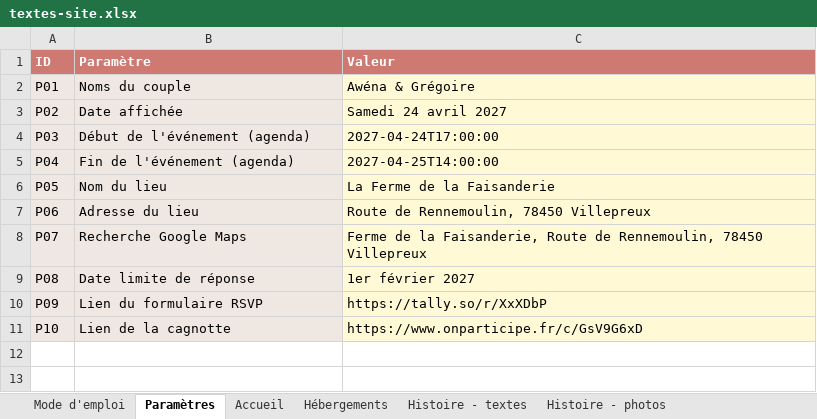
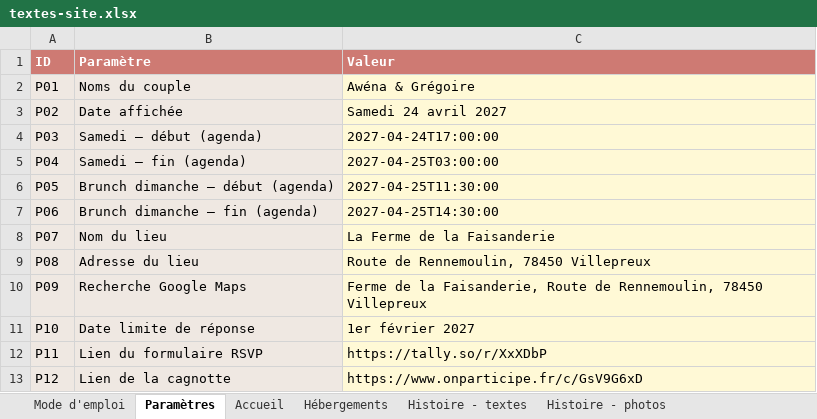
Before and after one commit to Aldaiaur/mariage-en-terre-du-milieu, an Excel workbook: textes-site.xlsx, sheet Paramètres, drawn as a sheet; values as stored, in another font and other column widths than the file's, no borders; the diff names each change by its address in the sheet, - before the commit and + after, or states it on an @@ line.

```diff
--- a/textes-site.xlsx (sheet Paramètres)
+++ b/textes-site.xlsx (sheet Paramètres)
-B4 (Paramètre): Début de l'événement (agenda)
+B4 (Paramètre): Samedi — début (agenda)
-B5 (Paramètre): Fin de l'événement (agenda)
+B5 (Paramètre): Samedi — fin (agenda)
-C5 (Valeur): 2027-04-25T14:00:00
+C5 (Valeur): 2027-04-25T03:00:00
-B6 (Paramètre): Nom du lieu
+B6 (Paramètre): Brunch dimanche — début (agenda)
-C6 (Valeur): La Ferme de la Faisanderie
+C6 (Valeur): 2027-04-25T11:30:00
-B7 (Paramètre): Adresse du lieu
+B7 (Paramètre): Brunch dimanche — fin (agenda)
-C7 (Valeur): Route de Rennemoulin, 78450 Villepreux
+C7 (Valeur): 2027-04-25T14:30:00
-B8 (Paramètre): Recherche Google Maps
+B8 (Paramètre): Nom du lieu
-C8 (Valeur): Ferme de la Faisanderie, Route de Rennemoulin, 78450 Villepreux
+C8 (Valeur): La Ferme de la Faisanderie
-B9 (Paramètre): Date limite de réponse
+B9 (Paramètre): Adresse du lieu
-C9 (Valeur): 1er février 2027
+C9 (Valeur): Route de Rennemoulin, 78450 Villepreux
-B10 (Paramètre): Lien du formulaire RSVP
+B10 (Paramètre): Recherche Google Maps
-C10 (Valeur): https://tally.so/r/XxXDbP
+C10 (Valeur): Ferme de la Faisanderie, Route de Rennemoulin, 78450 Villepreux
-B11 (Paramètre): Lien de la cagnotte
+B11 (Paramètre): Date limite de réponse
-C11 (Valeur): https://www.onparticipe.fr/c/GsV9G6xD
+C11 (Valeur): 1er février 2027
+row 12: P11 | Lien du formulaire RSVP | https://tally.so/r/XxXDbP
+row 13: P12 | Lien de la cagnotte | https://www.onparticipe.fr/c/GsV9G6xD
```
Also changed, not shown: sheet Accueil, 1 other file.
